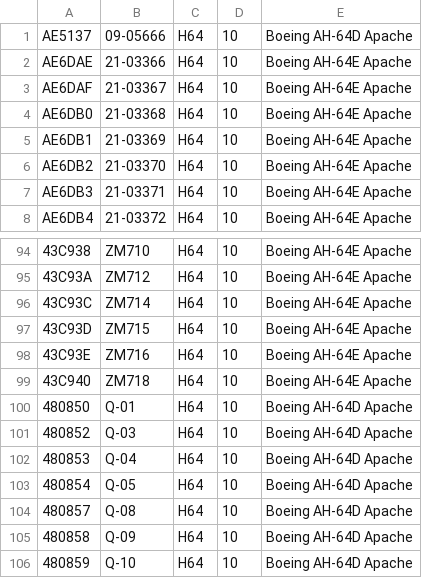
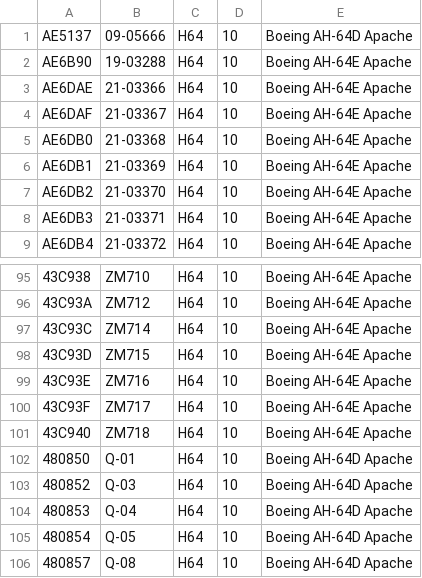
Before and after one commit to cg341/adsbx-type-longnames, a CSV file: individual-types/H64.csv, drawn as a sheet; only a part is shown, gaps mark what is left out; the shorter side is filled out with more unchanged rows; the diff names each change by its address in the sheet, - before the commit and + after, or states it on an @@ line.

```diff
--- a/individual-types/H64.csv
+++ b/individual-types/H64.csv
+row 2: AE6B90 | 19-03288 | H64 | 10 | Boeing AH-64E Apache
+row 100: 43C93F | ZM717 | H64 | 10 | Boeing AH-64E Apache
```
Also changed, not shown: individual-types/EC45.csv, 3 other files.
